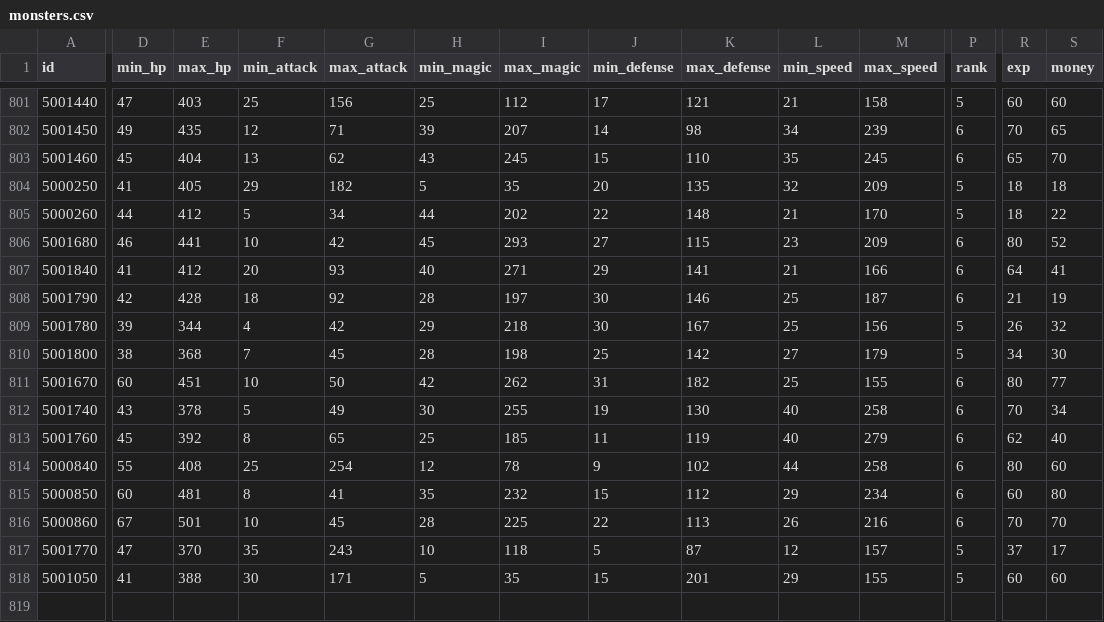
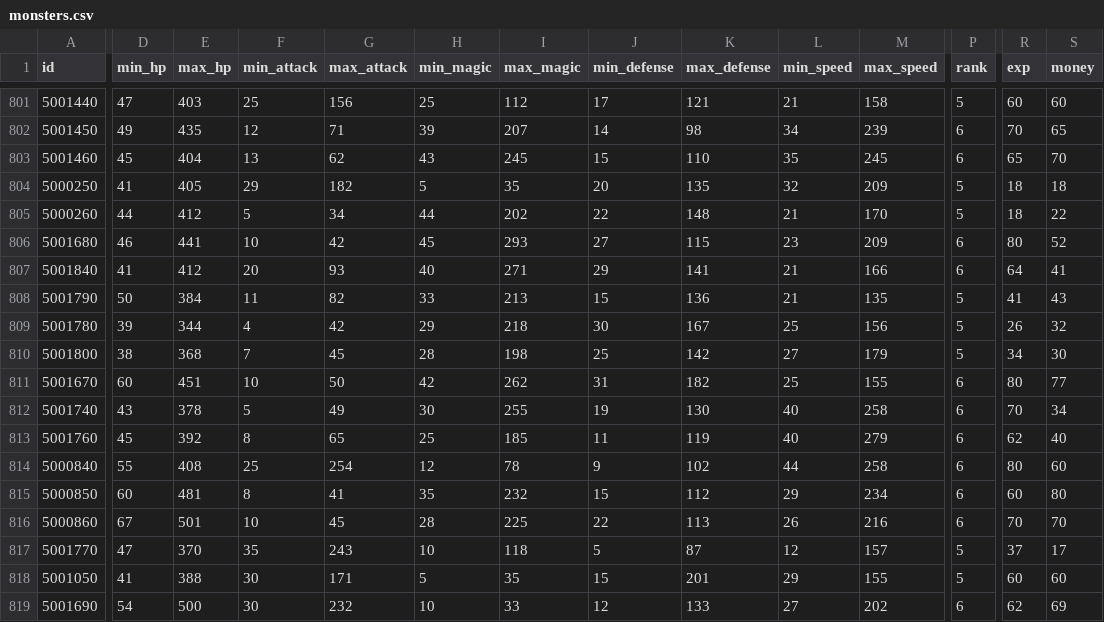
Before and after one commit to ketakeda/MTC-Plan, a CSV file: master/csv/monsters.csv, drawn as a sheet; only a part is shown, gaps mark what is left out; rows hold the shown columns only; the diff covers the shown part only; the diff names each change by its address in the sheet, - before the commit and + after, or states it on an @@ line.

```diff
--- a/master/csv/monsters.csv
+++ b/master/csv/monsters.csv
-D808 (min_hp): 42
+D808 (min_hp): 50
-E808 (max_hp): 428
+E808 (max_hp): 384
-F808 (min_attack): 18
+F808 (min_attack): 11
-G808 (max_attack): 92
+G808 (max_attack): 82
-H808 (min_magic): 28
+H808 (min_magic): 33
-I808 (max_magic): 197
+I808 (max_magic): 213
-J808 (min_defense): 30
+J808 (min_defense): 15
-K808 (max_defense): 146
+K808 (max_defense): 136
-L808 (min_speed): 25
+L808 (min_speed): 21
-M808 (max_speed): 187
+M808 (max_speed): 135
-P808 (rank): 6
+P808 (rank): 5
-R808 (exp): 21
+R808 (exp): 41
-S808 (money): 19
+S808 (money): 43
+row 819: 5001690 | 54 | 500 | 30 | 232 | 10 | 33 | 12 | 133 | 27 | 202 | 6 | 62 | 69
```
Also changed, not shown: 2 edited cells elsewhere in this file, master/csv/monster_drop_items.csv.
